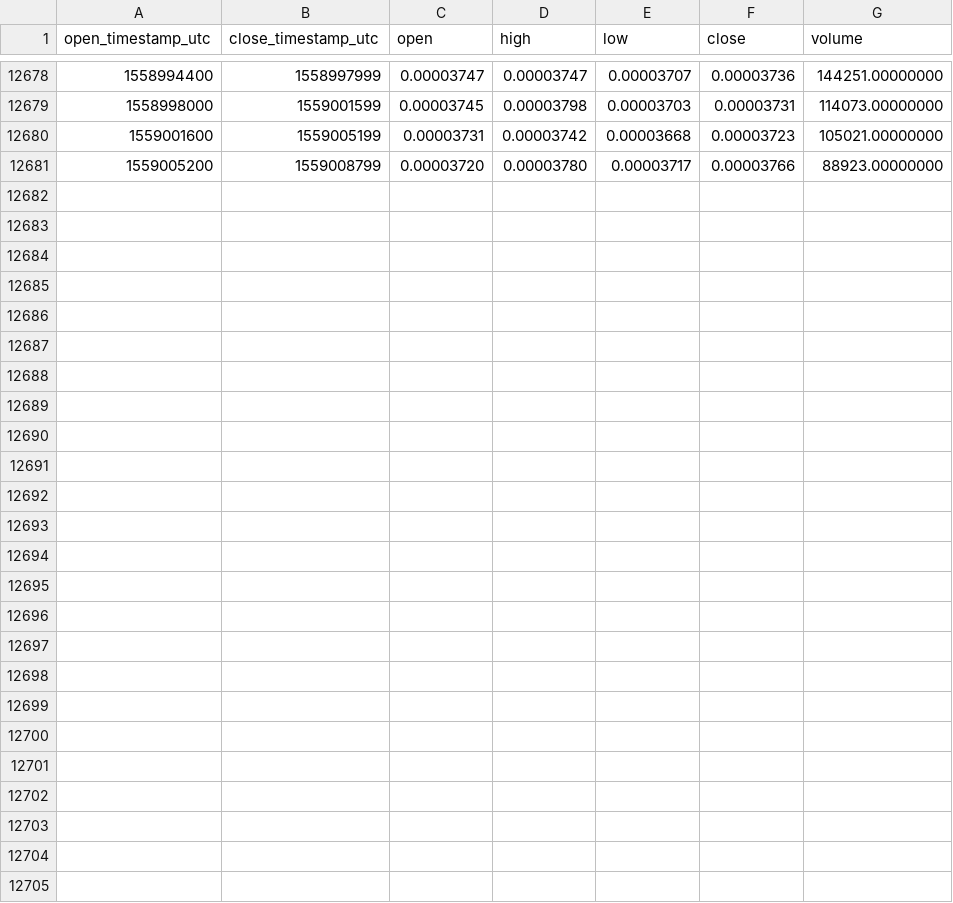
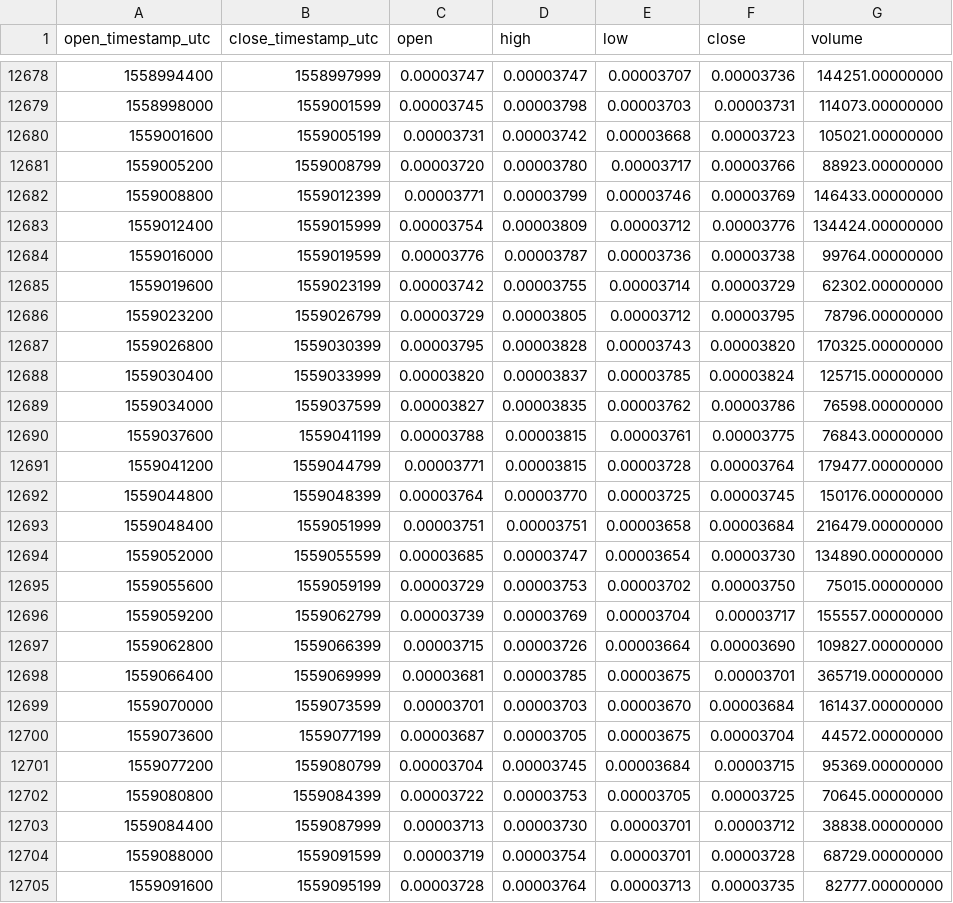
Before and after one commit to cryptobigbro/binance-WABIBTC, a CSV file: binance-WABIBTC-1h.csv, drawn as a sheet; only a part is shown, gaps mark what is left out.

Commit message:
Update OHLCV data.

```diff
--- a/binance-WABIBTC-1h.csv
+++ b/binance-WABIBTC-1h.csv
@@ -12681 +12681,25 @@ open_timestamp_utc,close_timestamp_utc,open,high,low,close,volume
 1559005200,1559008799,0.00003720,0.00003780,0.00003717,0.00003766,88923.00000000
+1559008800,1559012399,0.00003771,0.00003799,0.00003746,0.00003769,146433.00000000
+1559012400,1559015999,0.00003754,0.00003809,0.00003712,0.00003776,134424.00000000
+1559016000,1559019599,0.00003776,0.00003787,0.00003736,0.00003738,99764.00000000
+1559019600,1559023199,0.00003742,0.00003755,0.00003714,0.00003729,62302.00000000
+1559023200,1559026799,0.00003729,0.00003805,0.00003712,0.00003795,78796.00000000
+1559026800,1559030399,0.00003795,0.00003828,0.00003743,0.00003820,170325.00000000
+1559030400,1559033999,0.00003820,0.00003837,0.00003785,0.00003824,125715.00000000
+1559034000,1559037599,0.00003827,0.00003835,0.00003762,0.00003786,76598.00000000
+1559037600,1559041199,0.00003788,0.00003815,0.00003761,0.00003775,76843.00000000
+1559041200,1559044799,0.00003771,0.00003815,0.00003728,0.00003764,179477.00000000
+1559044800,1559048399,0.00003764,0.00003770,0.00003725,0.00003745,150176.00000000
+1559048400,1559051999,0.00003751,0.00003751,0.00003658,0.00003684,216479.00000000
+1559052000,1559055599,0.00003685,0.00003747,0.00003654,0.00003730,134890.00000000
+1559055600,1559059199,0.00003729,0.00003753,0.00003702,0.00003750,75015.00000000
+1559059200,1559062799,0.00003739,0.00003769,0.00003704,0.00003717,155557.00000000
+1559062800,1559066399,0.00003715,0.00003726,0.00003664,0.00003690,109827.00000000
+1559066400,1559069999,0.00003681,0.00003785,0.00003675,0.00003701,365719.00000000
+1559070000,1559073599,0.00003701,0.00003703,0.00003670,0.00003684,161437.00000000
+1559073600,1559077199,0.00003687,0.00003705,0.00003675,0.00003704,44572.00000000
+1559077200,1559080799,0.00003704,0.00003745,0.00003684,0.00003715,95369.00000000
+1559080800,1559084399,0.00003722,0.00003753,0.00003705,0.00003725,70645.00000000
+1559084400,1559087999,0.00003713,0.00003730,0.00003701,0.00003712,38838.00000000
+1559088000,1559091599,0.00003719,0.00003754,0.00003701,0.00003728,68729.00000000
+1559091600,1559095199,0.00003728,0.00003764,0.00003713,0.00003735,82777.00000000
```
Also changed, not shown: binance-WABIBTC-1d.csv.
